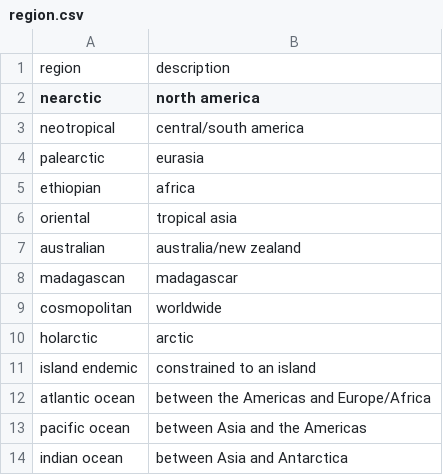
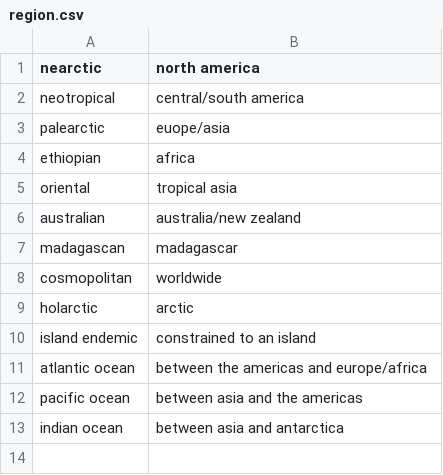
Before and after one commit to akeenan2/paradigm, a CSV file: db/region.csv, drawn as a sheet.

```diff
--- a/db/region.csv
+++ b/db/region.csv
@@ -1,5 +1,4 @@
-region,description,
 nearctic,north america,
 neotropical,central/south america,
-palearctic,eurasia,
+palearctic,euope/asia,
 ethiopian,africa,
@@ -11,4 +10,4 @@ holarctic,arctic,
 island endemic,constrained to an island,
-atlantic ocean,between the Americas and Europe/Africa,
-pacific ocean,between Asia and the Americas,
-indian ocean,between Asia and Antarctica,
+atlantic ocean,between the americas and europe/africa,
+pacific ocean,between asia and the americas,
+indian ocean,between asia and antarctica,
```
Also changed, not shown: 1 other file.
